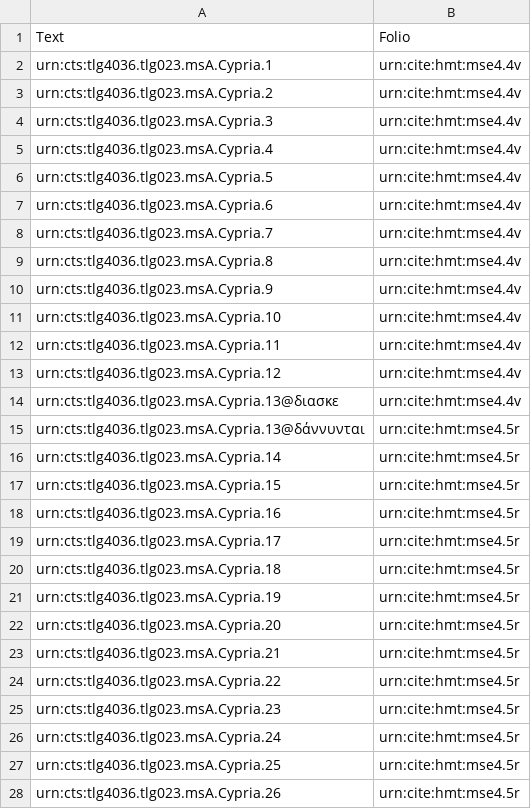
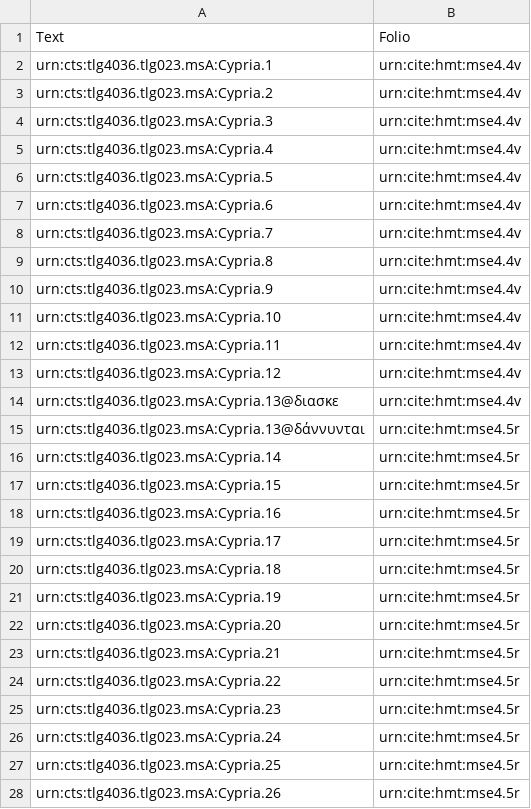
Before and after one commit to neelsmith/retelling, a CSV file: indices/Omega1.12-textToFolio.csv, drawn as a sheet.

Commit message:
Update Omega1.12-textToFolio.csv
fixed urns

```diff
--- a/indices/Omega1.12-textToFolio.csv
+++ b/indices/Omega1.12-textToFolio.csv
@@ -1,28 +1,28 @@
 Text,Folio
-urn:cts:tlg4036.tlg023.msA.Cypria.1,urn:cite:hmt:mse4.4v
-urn:cts:tlg4036.tlg023.msA.Cypria.2,urn:cite:hmt:mse4.4v
-urn:cts:tlg4036.tlg023.msA.Cypria.3,urn:cite:hmt:mse4.4v
-urn:cts:tlg4036.tlg023.msA.Cypria.4,urn:cite:hmt:mse4.4v
-urn:cts:tlg4036.tlg023.msA.Cypria.5,urn:cite:hmt:mse4.4v
-urn:cts:tlg4036.tlg023.msA.Cypria.6,urn:cite:hmt:mse4.4v
-urn:cts:tlg4036.tlg023.msA.Cypria.7,urn:cite:hmt:mse4.4v
-urn:cts:tlg4036.tlg023.msA.Cypria.8,urn:cite:hmt:mse4.4v
-urn:cts:tlg4036.tlg023.msA.Cypria.9,urn:cite:hmt:mse4.4v
-urn:cts:tlg4036.tlg023.msA.Cypria.10,urn:cite:hmt:mse4.4v
-urn:cts:tlg4036.tlg023.msA.Cypria.11,urn:cite:hmt:mse4.4v
-urn:cts:tlg4036.tlg023.msA.Cypria.12,urn:cite:hmt:mse4.4v
-urn:cts:tlg4036.tlg023.msA.Cypria.13@διασκε,urn:cite:hmt:mse4.4v
-urn:cts:tlg4036.tlg023.msA.Cypria.13@δάννυνται,urn:cite:hmt:mse4.5r
-urn:cts:tlg4036.tlg023.msA.Cypria.14,urn:cite:hmt:mse4.5r
-urn:cts:tlg4036.tlg023.msA.Cypria.15,urn:cite:hmt:mse4.5r
-urn:cts:tlg4036.tlg023.msA.Cypria.16,urn:cite:hmt:mse4.5r
-urn:cts:tlg4036.tlg023.msA.Cypria.17,urn:cite:hmt:mse4.5r
-urn:cts:tlg4036.tlg023.msA.Cypria.18,urn:cite:hmt:mse4.5r
-urn:cts:tlg4036.tlg023.msA.Cypria.19,urn:cite:hmt:mse4.5r
-urn:cts:tlg4036.tlg023.msA.Cypria.20,urn:cite:hmt:mse4.5r
-urn:cts:tlg4036.tlg023.msA.Cypria.21,urn:cite:hmt:mse4.5r
-urn:cts:tlg4036.tlg023.msA.Cypria.22,urn:cite:hmt:mse4.5r
-urn:cts:tlg4036.tlg023.msA.Cypria.23,urn:cite:hmt:mse4.5r
-urn:cts:tlg4036.tlg023.msA.Cypria.24,urn:cite:hmt:mse4.5r
-urn:cts:tlg4036.tlg023.msA.Cypria.25,urn:cite:hmt:mse4.5r
-urn:cts:tlg4036.tlg023.msA.Cypria.26,urn:cite:hmt:mse4.5r
+urn:cts:tlg4036.tlg023.msA:Cypria.1,urn:cite:hmt:mse4.4v
+urn:cts:tlg4036.tlg023.msA:Cypria.2,urn:cite:hmt:mse4.4v
+urn:cts:tlg4036.tlg023.msA:Cypria.3,urn:cite:hmt:mse4.4v
+urn:cts:tlg4036.tlg023.msA:Cypria.4,urn:cite:hmt:mse4.4v
+urn:cts:tlg4036.tlg023.msA:Cypria.5,urn:cite:hmt:mse4.4v
+urn:cts:tlg4036.tlg023.msA:Cypria.6,urn:cite:hmt:mse4.4v
+urn:cts:tlg4036.tlg023.msA:Cypria.7,urn:cite:hmt:mse4.4v
+urn:cts:tlg4036.tlg023.msA:Cypria.8,urn:cite:hmt:mse4.4v
+urn:cts:tlg4036.tlg023.msA:Cypria.9,urn:cite:hmt:mse4.4v
+urn:cts:tlg4036.tlg023.msA:Cypria.10,urn:cite:hmt:mse4.4v
+urn:cts:tlg4036.tlg023.msA:Cypria.11,urn:cite:hmt:mse4.4v
+urn:cts:tlg4036.tlg023.msA:Cypria.12,urn:cite:hmt:mse4.4v
+urn:cts:tlg4036.tlg023.msA:Cypria.13@διασκε,urn:cite:hmt:mse4.4v
+urn:cts:tlg4036.tlg023.msA:Cypria.13@δάννυνται,urn:cite:hmt:mse4.5r
+urn:cts:tlg4036.tlg023.msA:Cypria.14,urn:cite:hmt:mse4.5r
+urn:cts:tlg4036.tlg023.msA:Cypria.15,urn:cite:hmt:mse4.5r
+urn:cts:tlg4036.tlg023.msA:Cypria.16,urn:cite:hmt:mse4.5r
+urn:cts:tlg4036.tlg023.msA:Cypria.17,urn:cite:hmt:mse4.5r
+urn:cts:tlg4036.tlg023.msA:Cypria.18,urn:cite:hmt:mse4.5r
+urn:cts:tlg4036.tlg023.msA:Cypria.19,urn:cite:hmt:mse4.5r
+urn:cts:tlg4036.tlg023.msA:Cypria.20,urn:cite:hmt:mse4.5r
+urn:cts:tlg4036.tlg023.msA:Cypria.21,urn:cite:hmt:mse4.5r
+urn:cts:tlg4036.tlg023.msA:Cypria.22,urn:cite:hmt:mse4.5r
+urn:cts:tlg4036.tlg023.msA:Cypria.23,urn:cite:hmt:mse4.5r
+urn:cts:tlg4036.tlg023.msA:Cypria.24,urn:cite:hmt:mse4.5r
+urn:cts:tlg4036.tlg023.msA:Cypria.25,urn:cite:hmt:mse4.5r
+urn:cts:tlg4036.tlg023.msA:Cypria.26,urn:cite:hmt:mse4.5r
```
